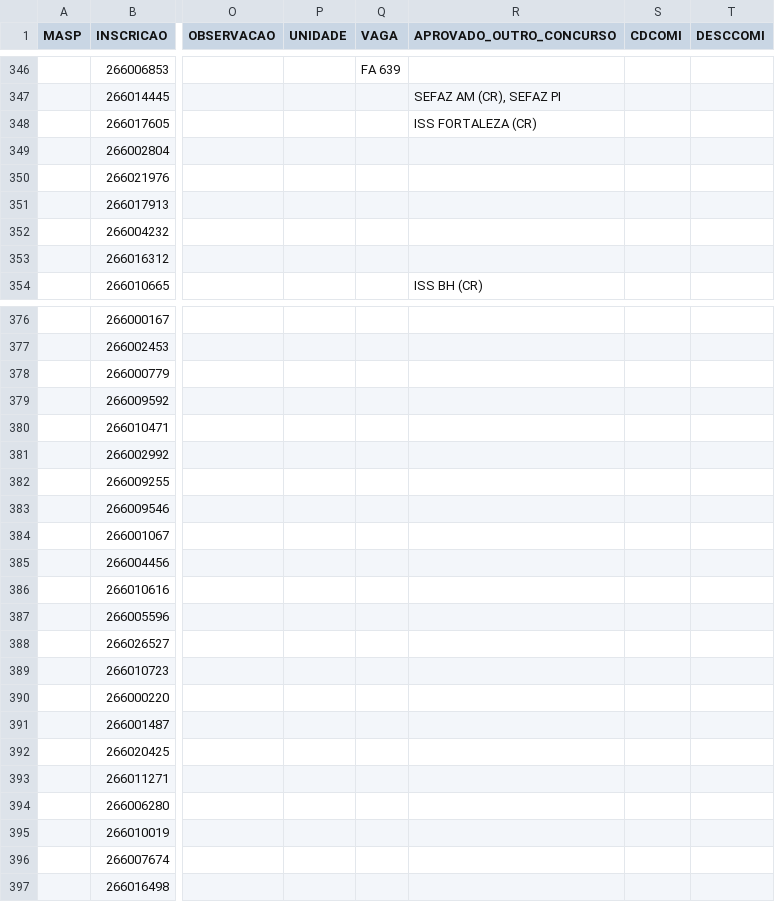
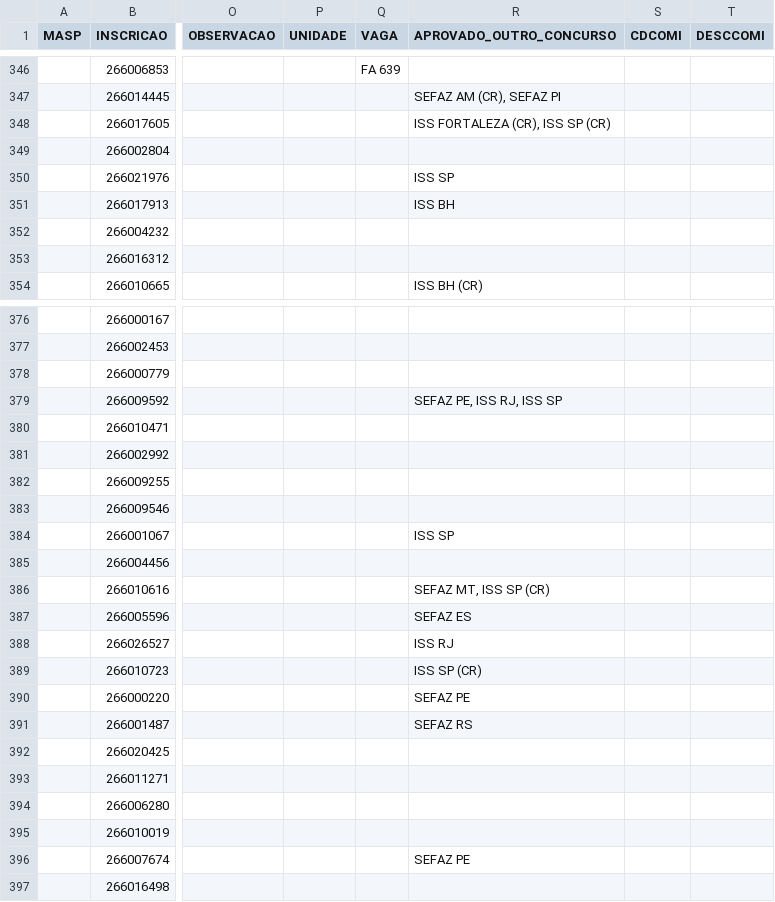
Before and after one commit to observatoriosefmg/observatoriosefmg.github.io, a CSV file: evasao/data/dados.csv, drawn as a sheet; only a part is shown, gaps mark what is left out; the diff covers the shown part only; the diff names each change by its address in the sheet, - before the commit and + after, or states it on an @@ line.

Commit message:
Aprovações do CR

```diff
--- a/evasao/data/dados.csv
+++ b/evasao/data/dados.csv
-R348 (APROVADO_OUTRO_CONCURSO): ISS FORTALEZA (CR)
+R348 (APROVADO_OUTRO_CONCURSO): ISS FORTALEZA (CR), ISS SP (CR)
-R350 (APROVADO_OUTRO_CONCURSO): (empty)
+R350 (APROVADO_OUTRO_CONCURSO): ISS SP
-R351 (APROVADO_OUTRO_CONCURSO): (empty)
+R351 (APROVADO_OUTRO_CONCURSO): ISS BH
-R379 (APROVADO_OUTRO_CONCURSO): (empty)
+R379 (APROVADO_OUTRO_CONCURSO): SEFAZ PE, ISS RJ, ISS SP
-R384 (APROVADO_OUTRO_CONCURSO): (empty)
+R384 (APROVADO_OUTRO_CONCURSO): ISS SP
-R386 (APROVADO_OUTRO_CONCURSO): (empty)
+R386 (APROVADO_OUTRO_CONCURSO): SEFAZ MT, ISS SP (CR)
-R387 (APROVADO_OUTRO_CONCURSO): (empty)
+R387 (APROVADO_OUTRO_CONCURSO): SEFAZ ES
-R388 (APROVADO_OUTRO_CONCURSO): (empty)
+R388 (APROVADO_OUTRO_CONCURSO): ISS RJ
-R389 (APROVADO_OUTRO_CONCURSO): (empty)
+R389 (APROVADO_OUTRO_CONCURSO): ISS SP (CR)
-R390 (APROVADO_OUTRO_CONCURSO): (empty)
+R390 (APROVADO_OUTRO_CONCURSO): SEFAZ PE
-R391 (APROVADO_OUTRO_CONCURSO): (empty)
+R391 (APROVADO_OUTRO_CONCURSO): SEFAZ RS
-R396 (APROVADO_OUTRO_CONCURSO): (empty)
+R396 (APROVADO_OUTRO_CONCURSO): SEFAZ PE
```
Also changed, not shown: 31 edited cells elsewhere in this file.
